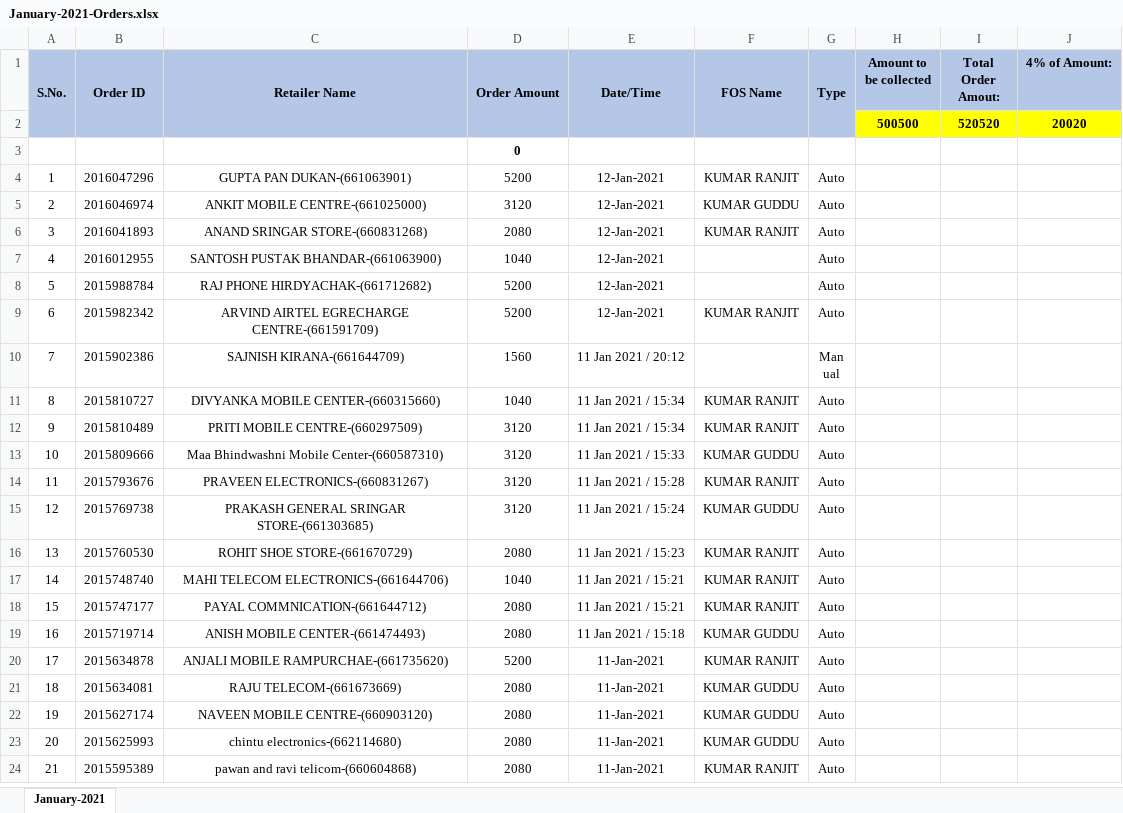
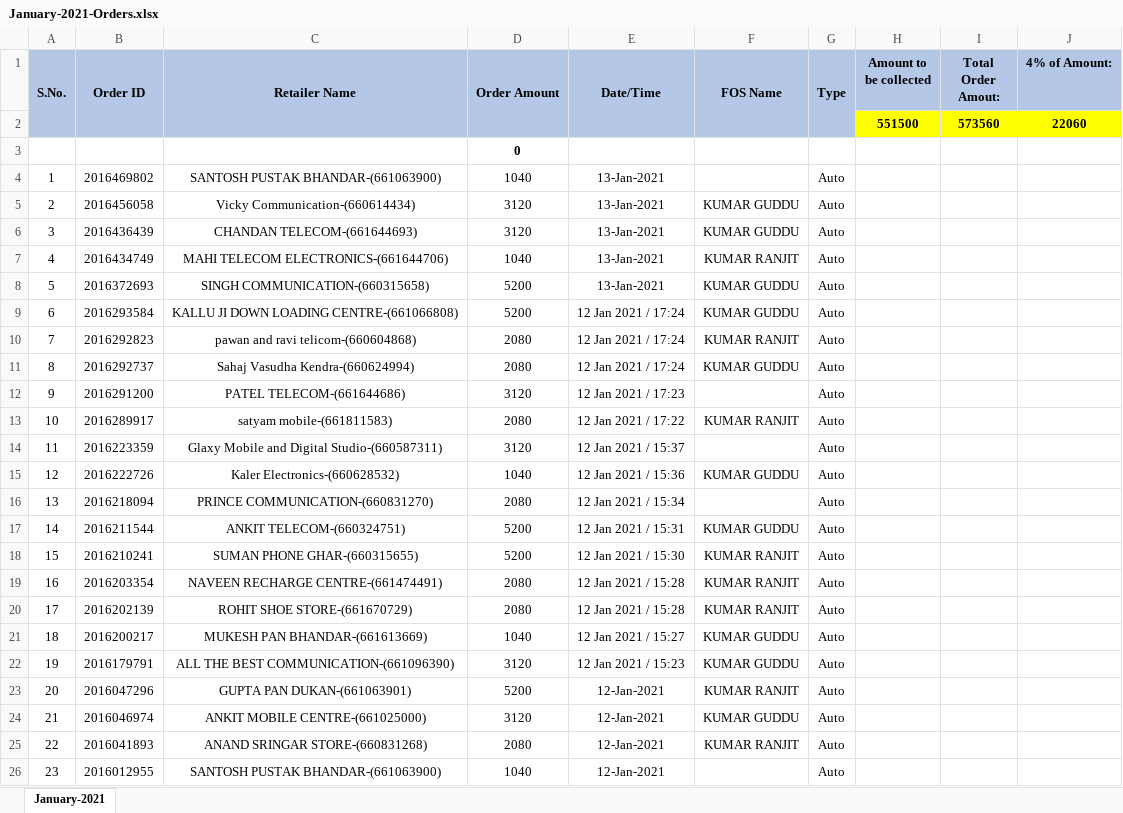
Before and after one commit to PalakEnterprises/DailyReport, an Excel workbook: Daily Orders/January-2021-Orders.xlsx, sheet January-2021, drawn as a sheet; only a part is shown; the shorter side is filled out with more unchanged rows; values as stored, in another font and other column widths than the file's, no borders; charts and pictures not drawn; removed rows and columns are numbered as before the commit, all else as after; the diff names each change by its address in the sheet, - before the commit and + after, or states it on an @@ line.

Commit message:
data updated

```diff
--- a/Daily Orders/January-2021-Orders.xlsx (sheet January-2021)
+++ b/Daily Orders/January-2021-Orders.xlsx (sheet January-2021)
-row 2:  |  |  |  |  |  |  | 500500 | 520520 | 20020
+row 2:  |  |  |  |  |  |  | 551500 | 573560 | 22060
+row 4: 1 | 2016469802 | SANTOSH PUSTAK BHANDAR-(661063900) | 1040 | 13-Jan-2021 |  | Auto
+row 5: 2 | 2016456058 | Vicky Communication-(660614434) | 3120 | 13-Jan-2021 | KUMAR GUDDU | Auto
+row 6: 3 | 2016436439 | CHANDAN TELECOM-(661644693) | 3120 | 13-Jan-2021 | KUMAR GUDDU | Auto
+row 7: 4 | 2016434749 | MAHI TELECOM ELECTRONICS-(661644706) | 1040 | 13-Jan-2021 | KUMAR RANJIT | Auto
+row 8: 5 | 2016372693 | SINGH COMMUNICATION-(660315658) | 5200 | 13-Jan-2021 | KUMAR GUDDU | Auto
+row 9: 6 | 2016293584 | KALLU JI DOWN LOADING CENTRE-(661066808) | 5200 | 12 Jan 2021 / 17:24 | KUMAR GUDDU | Auto
+row 10: 7 | 2016292823 | pawan and ravi telicom-(660604868) | 2080 | 12 Jan 2021 / 17:24 | KUMAR RANJIT | Auto
+row 11: 8 | 2016292737 | Sahaj Vasudha Kendra-(660624994) | 2080 | 12 Jan 2021 / 17:24 | KUMAR GUDDU | Auto
+row 12: 9 | 2016291200 | PATEL TELECOM-(661644686) | 3120 | 12 Jan 2021 / 17:23 |  | Auto
+row 13: 10 | 2016289917 | satyam mobile-(661811583) | 2080 | 12 Jan 2021 / 17:22 | KUMAR RANJIT | Auto
+row 14: 11 | 2016223359 | Glaxy Mobile and Digital Studio-(660587311) | 3120 | 12 Jan 2021 / 15:37 |  | Auto
+row 15: 12 | 2016222726 | Kaler Electronics-(660628532) | 1040 | 12 Jan 2021 / 15:36 | KUMAR GUDDU | Auto
+row 16: 13 | 2016218094 | PRINCE COMMUNICATION-(660831270) | 2080 | 12 Jan 2021 / 15:34 |  | Auto
+row 17: 14 | 2016211544 | ANKIT TELECOM-(660324751) | 5200 | 12 Jan 2021 / 15:31 | KUMAR GUDDU | Auto
+row 18: 15 | 2016210241 | SUMAN PHONE GHAR-(660315655) | 5200 | 12 Jan 2021 / 15:30 | KUMAR RANJIT | Auto
+row 19: 16 | 2016203354 | NAVEEN RECHARGE CENTRE-(661474491) | 2080 | 12 Jan 2021 / 15:28 | KUMAR RANJIT | Auto
+row 20: 17 | 2016202139 | ROHIT SHOE STORE-(661670729) | 2080 | 12 Jan 2021 / 15:28 | KUMAR RANJIT | Auto
+row 21: 18 | 2016200217 | MUKESH PAN BHANDAR-(661613669) | 1040 | 12 Jan 2021 / 15:27 | KUMAR GUDDU | Auto
+row 22: 19 | 2016179791 | ALL THE BEST COMMUNICATION-(661096390) | 3120 | 12 Jan 2021 / 15:23 | KUMAR GUDDU | Auto
@@ column A (S.No.) renumbered from row 23 down @@
```
Also changed, not shown: charts or pictures, Daily Collection/January-2021-Collection.xlsx, Daily Orders/January-2021-RetailerWiseOrder.xlsx, 2 other files.
